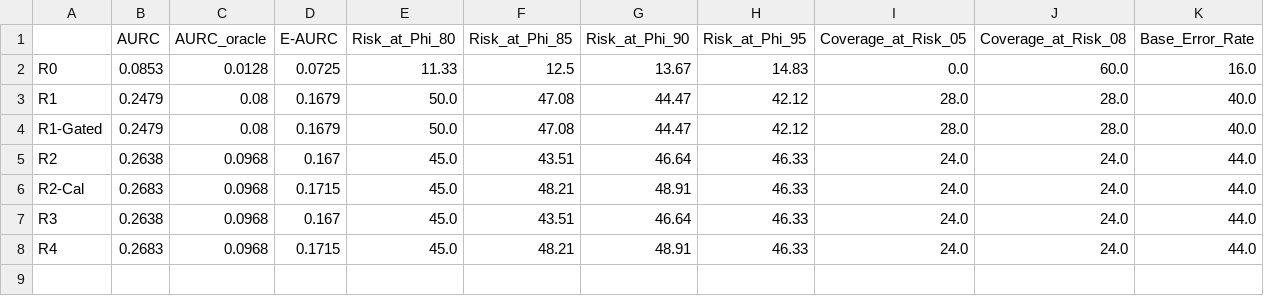
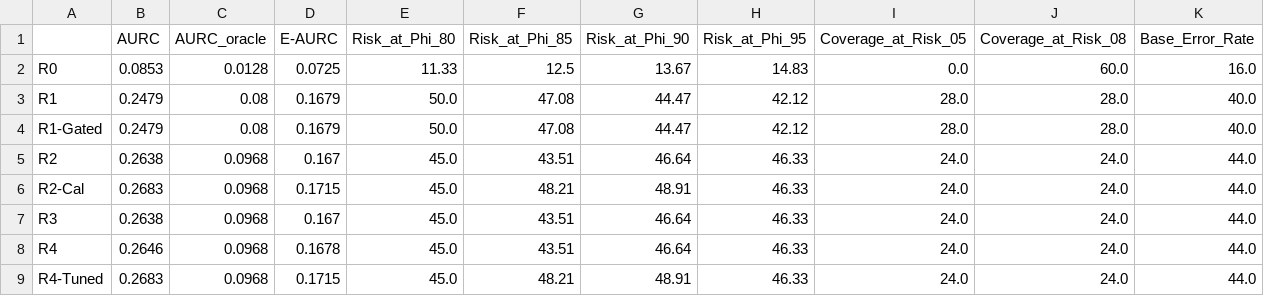
Before and after one commit to navaneeth2205/SatQueryAI, a CSV file: artifacts/benchmarks/m33_matched_coverage_risk.csv, drawn as a sheet.

```diff
--- a/artifacts/benchmarks/m33_matched_coverage_risk.csv
+++ b/artifacts/benchmarks/m33_matched_coverage_risk.csv
@@ -7,2 +7,3 @@ R2-Cal,0.2683,0.0968,0.1715,45.0,48.21,48.91,46.33,24.0,24.0,44.0
 R3,0.2638,0.0968,0.167,45.0,43.51,46.64,46.33,24.0,24.0,44.0
-R4,0.2683,0.0968,0.1715,45.0,48.21,48.91,46.33,24.0,24.0,44.0
+R4,0.2646,0.0968,0.1678,45.0,43.51,46.64,46.33,24.0,24.0,44.0
+R4-Tuned,0.2683,0.0968,0.1715,45.0,48.21,48.91,46.33,24.0,24.0,44.0
```
Also changed, not shown: artifacts/benchmarks/m33_scenario_level_audit.csv, 13 other files.
